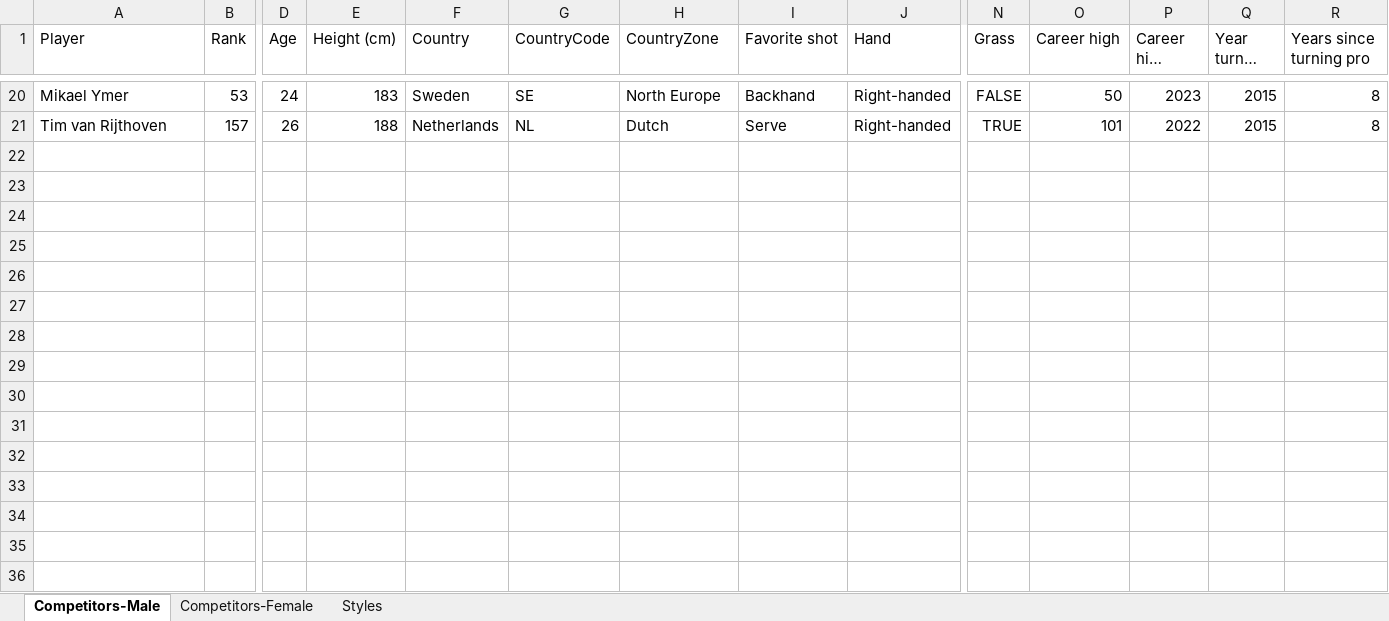
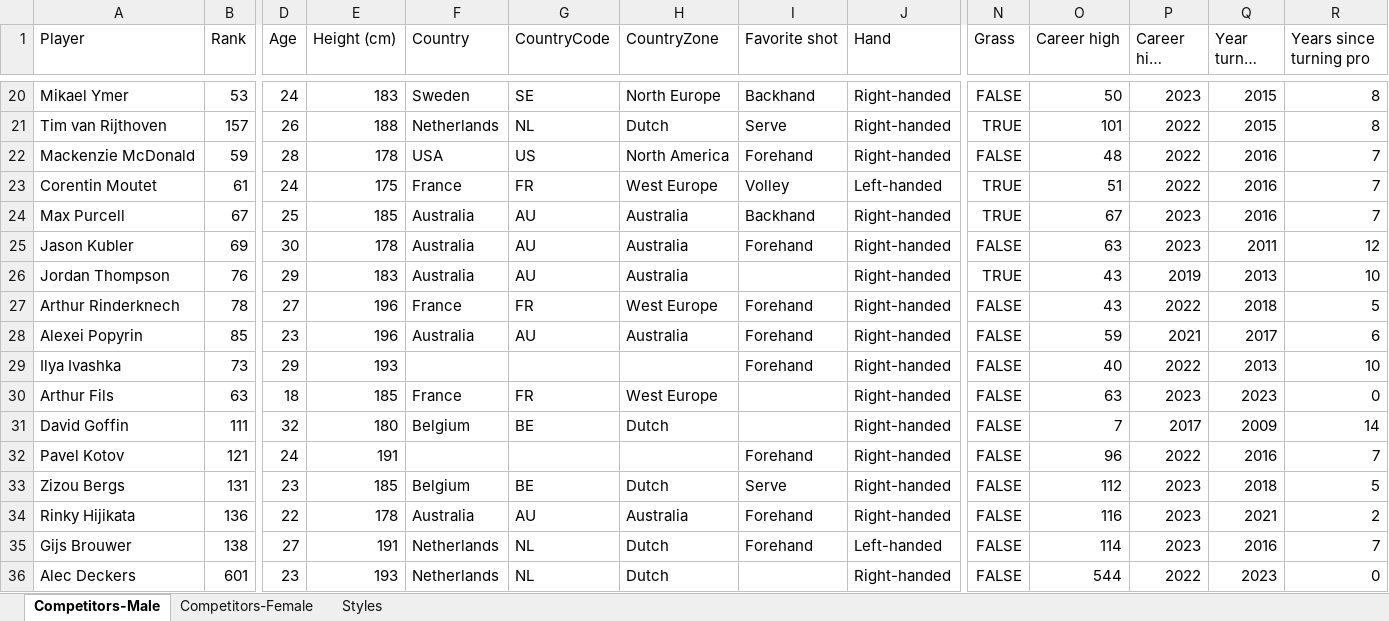
Before and after one commit to AsafKed/tennis-router, an Excel workbook: backend/data/Competitors.xlsx, sheet Competitors-Male, drawn as a sheet; only a part is shown, gaps mark what is left out; long unchanged cells end in …; values as stored, in another font and other column widths than the file's, no borders; conditional formats not drawn; rows hold the shown columns only; the diff names each change by its address in the sheet, - before the commit and + after, or states it on an @@ line.

```diff
--- a/backend/data/Competitors.xlsx (sheet Competitors-Male)
+++ b/backend/data/Competitors.xlsx (sheet Competitors-Male)
+row 22: Mackenzie McDonald | 59 | 28 | 178 | USA | US | North America | Forehand | Right-handed | FALSE | 48 | 2022 | 2016 | 7
+row 23: Corentin Moutet | 61 | 24 | 175 | France | FR | West Europe | Volley | Left-handed | TRUE | 51 | 2022 | 2016 | 7
+row 24: Max Purcell | 67 | 25 | 185 | Australia | AU | Australia | Backhand | Right-handed | TRUE | 67 | 2023 | 2016 | 7
+row 25: Jason Kubler | 69 | 30 | 178 | Australia | AU | Australia | Forehand | Right-handed | FALSE | 63 | 2023 | 2011 | 12
+row 26: Jordan Thompson | 76 | 29 | 183 | Australia | AU | Australia |  | Right-handed | TRUE | 43 | 2019 | 2013 | 10
+row 27: Arthur Rinderknech | 78 | 27 | 196 | France | FR | West Europe | Forehand | Right-handed | FALSE | 43 | 2022 | 2018 | 5
+row 28: Alexei Popyrin | 85 | 23 | 196 | Australia | AU | Australia | Forehand | Right-handed | FALSE | 59 | 2021 | 2017 | 6
+row 29: Ilya Ivashka | 73 | 29 | 193 |  |  |  | Forehand | Right-handed | FALSE | 40 | 2022 | 2013 | 10
+row 30: Arthur Fils | 63 | 18 | 185 | France | FR | West Europe |  | Right-handed | FALSE | 63 | 2023 | 2023 | 0
+row 31: David Goffin | 111 | 32 | 180 | Belgium | BE | Dutch |  | Right-handed | FALSE | 7 | 2017 | 2009 | 14
+row 32: Pavel Kotov | 121 | 24 | 191 |  |  |  | Forehand | Right-handed | FALSE | 96 | 2022 | 2016 | 7
+row 33: Zizou Bergs | 131 | 23 | 185 | Belgium | BE | Dutch | Serve | Right-handed | FALSE | 112 | 2023 | 2018 | 5
+row 34: Rinky Hijikata | 136 | 22 | 178 | Australia | AU | Australia | Forehand | Right-handed | FALSE | 116 | 2023 | 2021 | 2
+row 35: Gijs Brouwer | 138 | 27 | 191 | Netherlands | NL | Dutch | Forehand | Left-handed | FALSE | 114 | 2023 | 2016 | 7
+row 36: Alec Deckers | 601 | 23 | 193 | Netherlands | NL | Dutch |  | Right-handed | FALSE | 544 | 2022 | 2023 | 0
```
Also changed, not shown: sheet Competitors-Female, formulas that keep their value, 5 other files.
